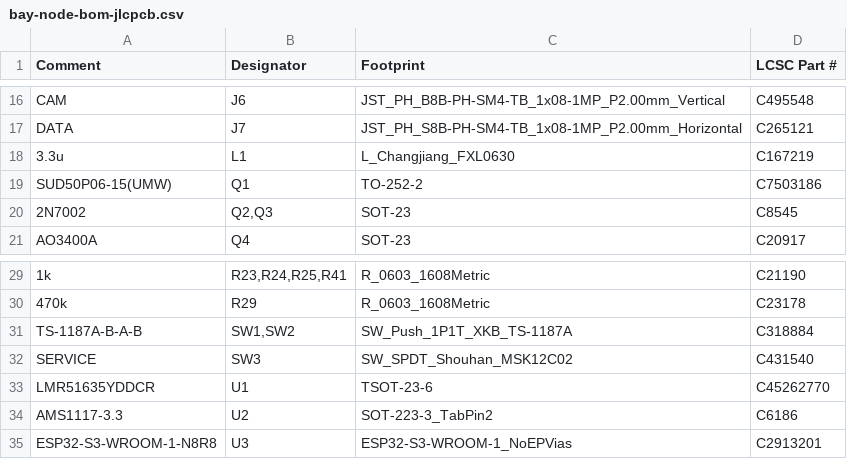
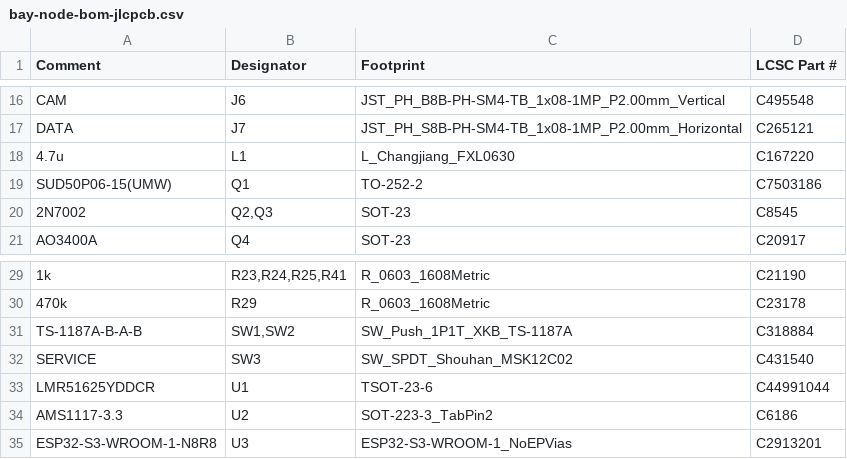
Before and after one commit to kartben/hw-testing-rack, a CSV file: electronics/bay-node/fab/bay-node-bom-jlcpcb.csv, drawn as a sheet; only a part is shown, gaps mark what is left out.

```diff
--- a/electronics/bay-node/fab/bay-node-bom-jlcpcb.csv
+++ b/electronics/bay-node/fab/bay-node-bom-jlcpcb.csv
@@ -17,3 +17,3 @@ CAM,J6,JST_PH_B8B-PH-SM4-TB_1x08-1MP_P2.00mm_Vertical,C495548
 DATA,J7,JST_PH_S8B-PH-SM4-TB_1x08-1MP_P2.00mm_Horizontal,C265121
-3.3u,L1,L_Changjiang_FXL0630,C167219
+4.7u,L1,L_Changjiang_FXL0630,C167220
 SUD50P06-15(UMW),Q1,TO-252-2,C7503186
@@ -32,3 +32,3 @@ TS-1187A-B-A-B,"SW1,SW2",SW_Push_1P1T_XKB_TS-1187A,C318884
 SERVICE,SW3,SW_SPDT_Shouhan_MSK12C02,C431540
-LMR51635YDDCR,U1,TSOT-23-6,C45262770
+LMR51625YDDCR,U1,TSOT-23-6,C44991044
 AMS1117-3.3,U2,SOT-223-3_TabPin2,C6186
```
Also changed, not shown: bom/rack-bom.csv, electronics/bay-node/bay-node-bom.csv, 16 other files.
